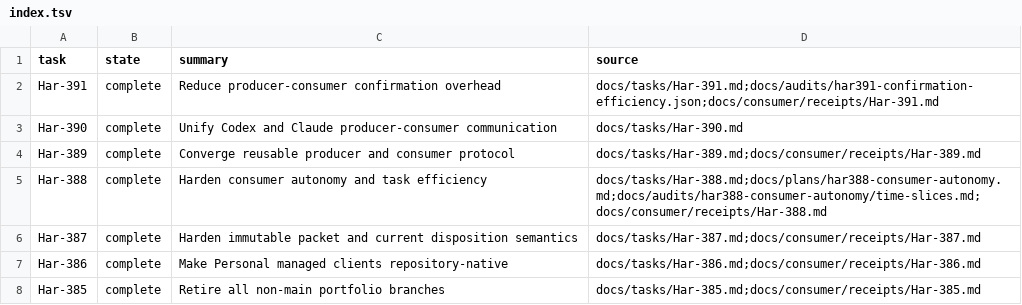
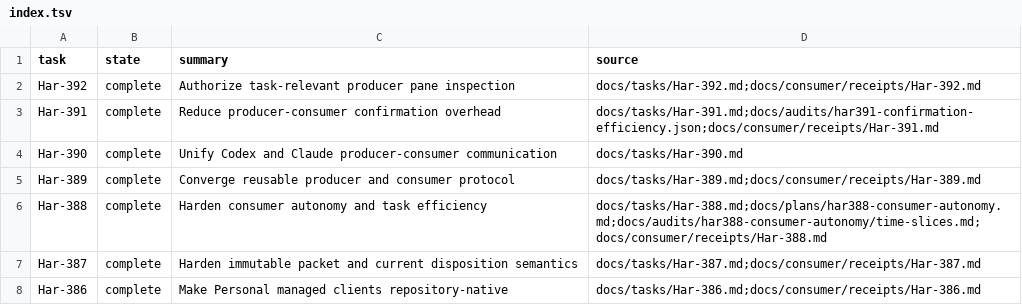
Before and after one commit to rioyokotalab/harness, a TSV file: docs/tasks/index.tsv, drawn as a sheet; only a part is shown; the shorter side is filled out with more unchanged rows.

Commit message:
policy: authorize producer pane inspection

```diff
--- a/docs/tasks/index.tsv
+++ b/docs/tasks/index.tsv
@@ -1,2 +1,3 @@
 task	state	summary	source
+Har-392	complete	Authorize task-relevant producer pane inspection	docs/tasks/Har-392.md;docs/consumer/receipts/Har-392.md
 Har-391	complete	Reduce producer-consumer confirmation overhead	docs/tasks/Har-391.md;docs/audits/har391-confirmation-efficiency.json;docs/consumer/receipts/Har-391.md
```
Also changed, not shown: 11 other files.
